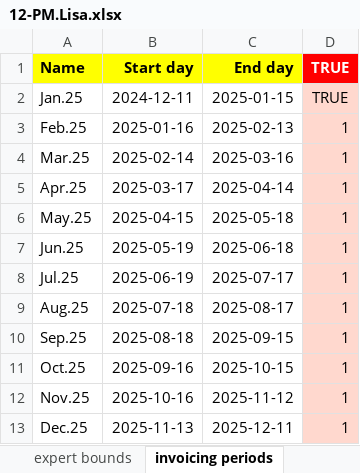
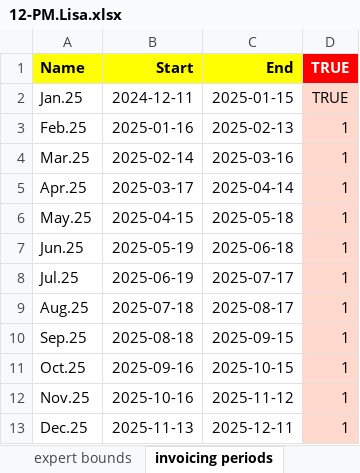
Before and after one commit to romz-pl/yumbo, an Excel workbook: ampl-data-input-excel/12-PM.Lisa/12-PM.Lisa.xlsx, sheet invoicing periods, drawn as a sheet; values as stored, in another font and other column widths than the file's, no borders; the diff names each change by its address in the sheet, - before the commit and + after, or states it on an @@ line.

Commit message:
Change columns names: [Start day]->[Start] and [End day]->[End]

```diff
--- a/ampl-data-input-excel/12-PM.Lisa/12-PM.Lisa.xlsx (sheet invoicing periods)
+++ b/ampl-data-input-excel/12-PM.Lisa/12-PM.Lisa.xlsx (sheet invoicing periods)
-B1: Start day
+B1: Start
-C1: End day
+C1: End
```
Also changed, not shown: sheet expert bounds, sheet xbsum, sheet ubsum, sheet ubday, sheet tasks, sheet xbday, ampl-data-input-excel/04-round-robin/04-round-robin.xlsx, ampl-data-input-excel/05-long-term-planning-PM/05-long-term-planning-PM.xlsx, 21 other files.
